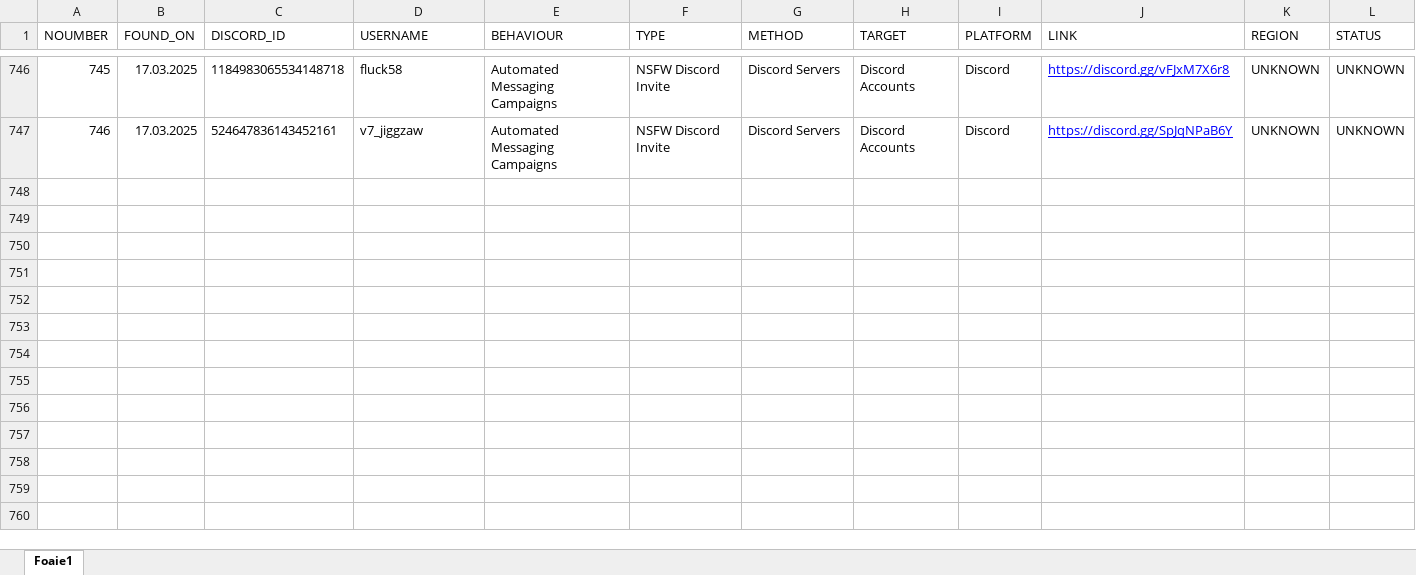
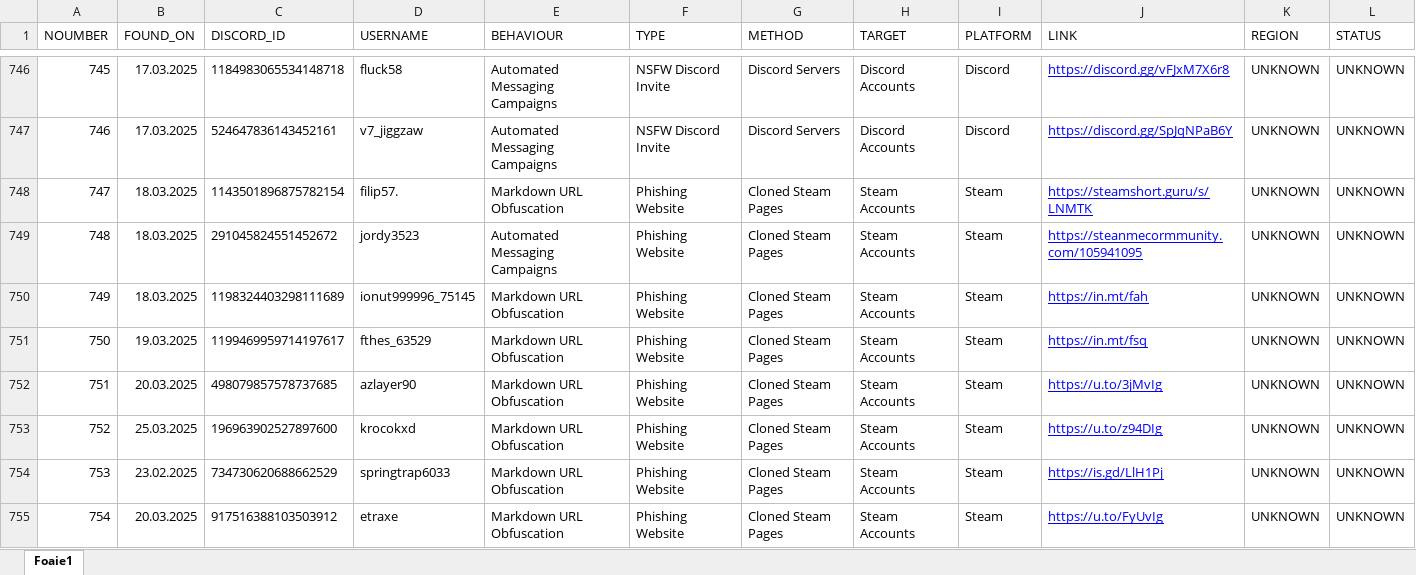
Before and after one commit to TheDARTProject/thedartproject.github.io, an Excel workbook: tools/ExporterSheet.xlsx, sheet Foaie1, drawn as a sheet; only a part is shown, gaps mark what is left out; values as stored, in another font and other column widths than the file's, no borders; charts and pictures not drawn; the diff names each change by its address in the sheet, - before the commit and + after, or states it on an @@ line.

```diff
--- a/tools/ExporterSheet.xlsx (sheet Foaie1)
+++ b/tools/ExporterSheet.xlsx (sheet Foaie1)
+row 748: 747 | 18.03.2025 | 1143501896875782154 | filip57. | Markdown URL Obfuscation | Phishing Website | Cloned Steam Pages | Steam Accounts | Steam | https://steamshort.guru/s/LNMTK | UNKNOWN | UNKNOWN
+row 749: 748 | 18.03.2025 | 291045824551452672 | jordy3523 | Automated Messaging Campaigns | Phishing Website | Cloned Steam Pages | Steam Accounts | Steam | https://steanmecormmunity.com/105941095 | UNKNOWN | UNKNOWN
+row 750: 749 | 18.03.2025 | 1198324403298111689 | ionut999996_75145 | Markdown URL Obfuscation | Phishing Website | Cloned Steam Pages | Steam Accounts | Steam | https://in.mt/fah | UNKNOWN | UNKNOWN
+row 751: 750 | 19.03.2025 | 1199469959714197617 | fthes_63529 | Markdown URL Obfuscation | Phishing Website | Cloned Steam Pages | Steam Accounts | Steam | https://in.mt/fsq | UNKNOWN | UNKNOWN
+row 752: 751 | 20.03.2025 | 498079857578737685 | azlayer90 | Markdown URL Obfuscation | Phishing Website | Cloned Steam Pages | Steam Accounts | Steam | https://u.to/3jMvIg | UNKNOWN | UNKNOWN
+row 753: 752 | 25.03.2025 | 196963902527897600 | krocokxd | Markdown URL Obfuscation | Phishing Website | Cloned Steam Pages | Steam Accounts | Steam | https://u.to/z94DIg | UNKNOWN | UNKNOWN
+row 754: 753 | 23.02.2025 | 734730620688662529 | springtrap6033 | Markdown URL Obfuscation | Phishing Website | Cloned Steam Pages | Steam Accounts | Steam | https://is.gd/LlH1Pj | UNKNOWN | UNKNOWN
+row 755: 754 | 20.03.2025 | 917516388103503912 | etraxe | Markdown URL Obfuscation | Phishing Website | Cloned Steam Pages | Steam Accounts | Steam | https://u.to/FyUvIg | UNKNOWN | UNKNOWN
```
Also changed, not shown: 2 other files.
